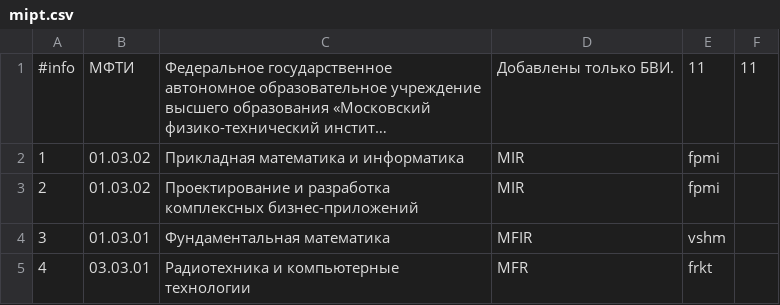
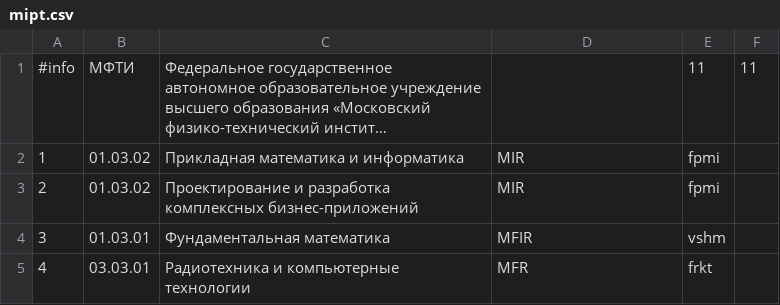
Before and after one commit to kumovstvo/kumovstvo.github.io, a CSV file: res/vuzs/mipt.csv, drawn as a sheet; only a part is shown; long unchanged cells end in …; the diff names each change by its address in the sheet, - before the commit and + after, or states it on an @@ line.

```diff
--- a/res/vuzs/mipt.csv
+++ b/res/vuzs/mipt.csv
-D1: Добавлены только БВИ.
+D1: (empty)
```
Also changed, not shown: 1 other file.
